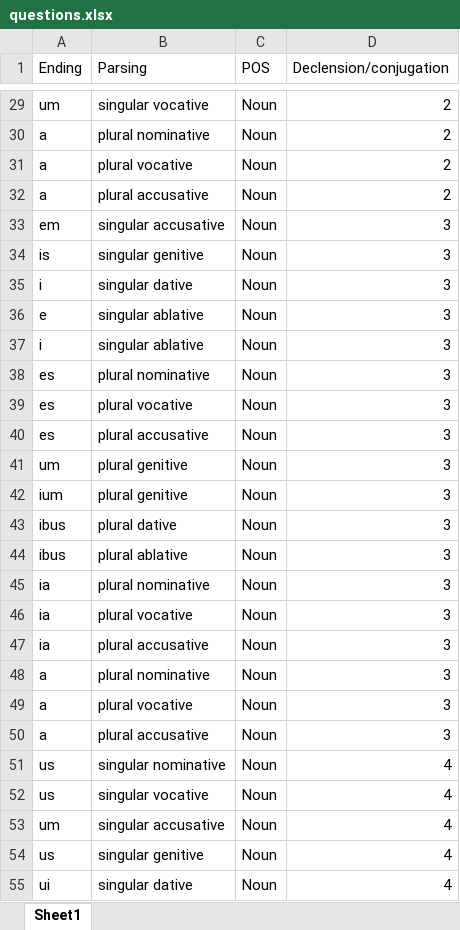
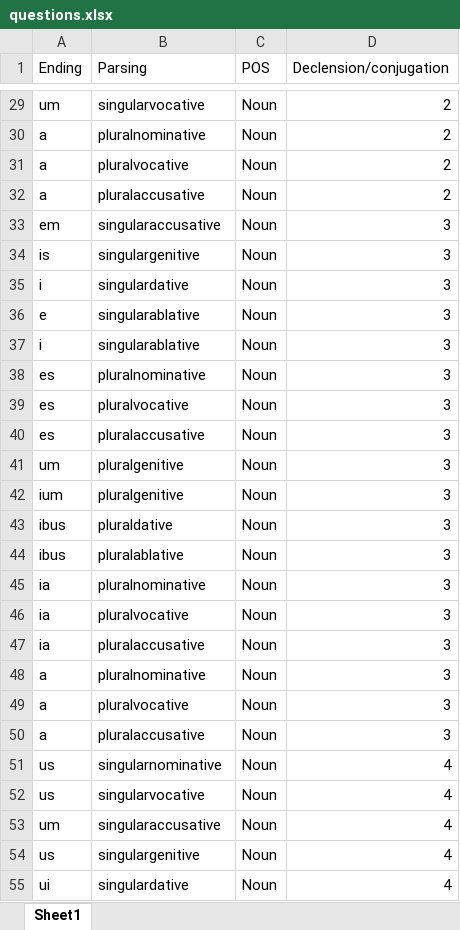
Before and after one commit to HapaxHypatia/accidence-tester, an Excel workbook: data/questions.xlsx, sheet Sheet1, drawn as a sheet; only a part is shown, gaps mark what is left out; values as stored, in another font and other column widths than the file's, no borders; the diff covers the shown part only; the diff names each change by its address in the sheet, - before the commit and + after, or states it on an @@ line.

```diff
--- a/data/questions.xlsx (sheet Sheet1)
+++ b/data/questions.xlsx (sheet Sheet1)
-B29 (Parsing): singular vocative
+B29 (Parsing): singularvocative
-B30 (Parsing): plural nominative
+B30 (Parsing): pluralnominative
-B31 (Parsing): plural vocative
+B31 (Parsing): pluralvocative
-B32 (Parsing): plural accusative
+B32 (Parsing): pluralaccusative
-B33 (Parsing): singular accusative
+B33 (Parsing): singularaccusative
-B34 (Parsing): singular genitive
+B34 (Parsing): singulargenitive
-B35 (Parsing): singular dative
+B35 (Parsing): singulardative
-B36:B37 (Parsing): singular ablative
+B36:B37 (Parsing): singularablative
-B38 (Parsing): plural nominative
+B38 (Parsing): pluralnominative
-B39 (Parsing): plural vocative
+B39 (Parsing): pluralvocative
-B40 (Parsing): plural accusative
+B40 (Parsing): pluralaccusative
-B41:B42 (Parsing): plural genitive
+B41:B42 (Parsing): pluralgenitive
-B43 (Parsing): plural dative
+B43 (Parsing): pluraldative
-B44 (Parsing): plural ablative
+B44 (Parsing): pluralablative
-B45 (Parsing): plural nominative
+B45 (Parsing): pluralnominative
-B46 (Parsing): plural vocative
+B46 (Parsing): pluralvocative
-B47 (Parsing): plural accusative
+B47 (Parsing): pluralaccusative
-B48 (Parsing): plural nominative
+B48 (Parsing): pluralnominative
-B49 (Parsing): plural vocative
+B49 (Parsing): pluralvocative
-B50 (Parsing): plural accusative
+B50 (Parsing): pluralaccusative
-B51 (Parsing): singular nominative
+B51 (Parsing): singularnominative
-B52 (Parsing): singular vocative
+B52 (Parsing): singularvocative
-B53 (Parsing): singular accusative
+B53 (Parsing): singularaccusative
-B54 (Parsing): singular genitive
+B54 (Parsing): singulargenitive
-B55 (Parsing): singular dative
+B55 (Parsing): singulardative
```
Also changed, not shown: 50 edited cells elsewhere in this sheet, 2 other files.
